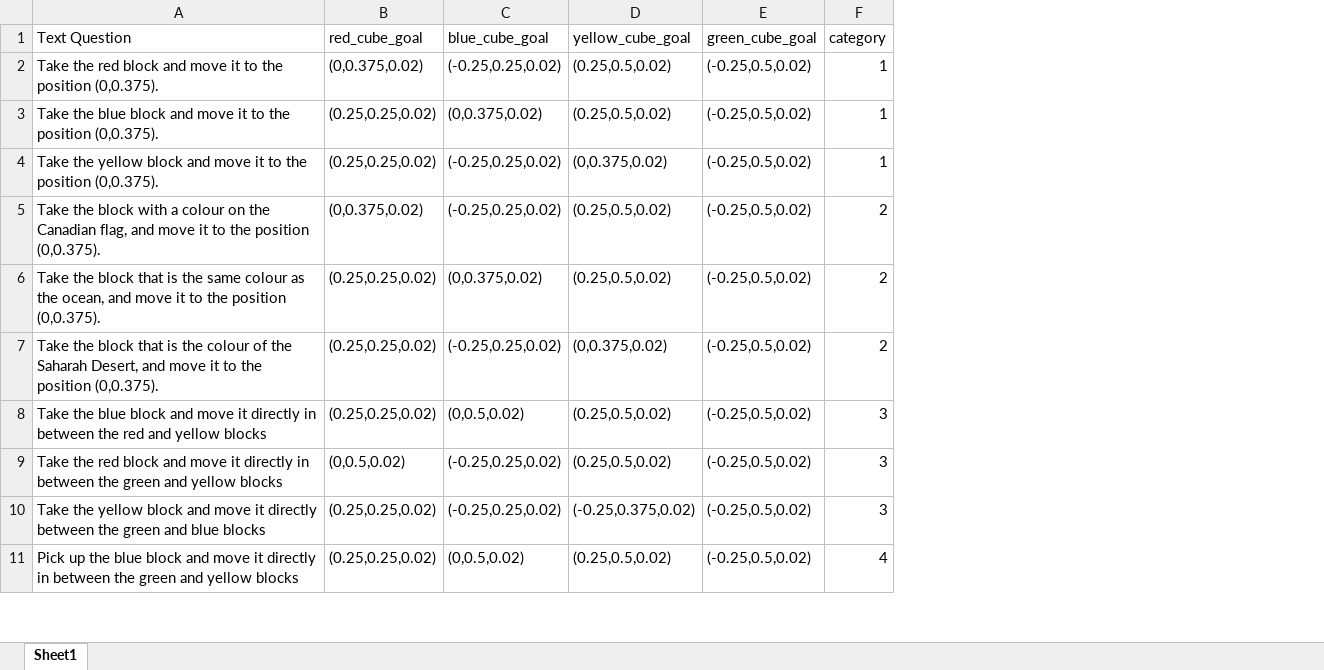
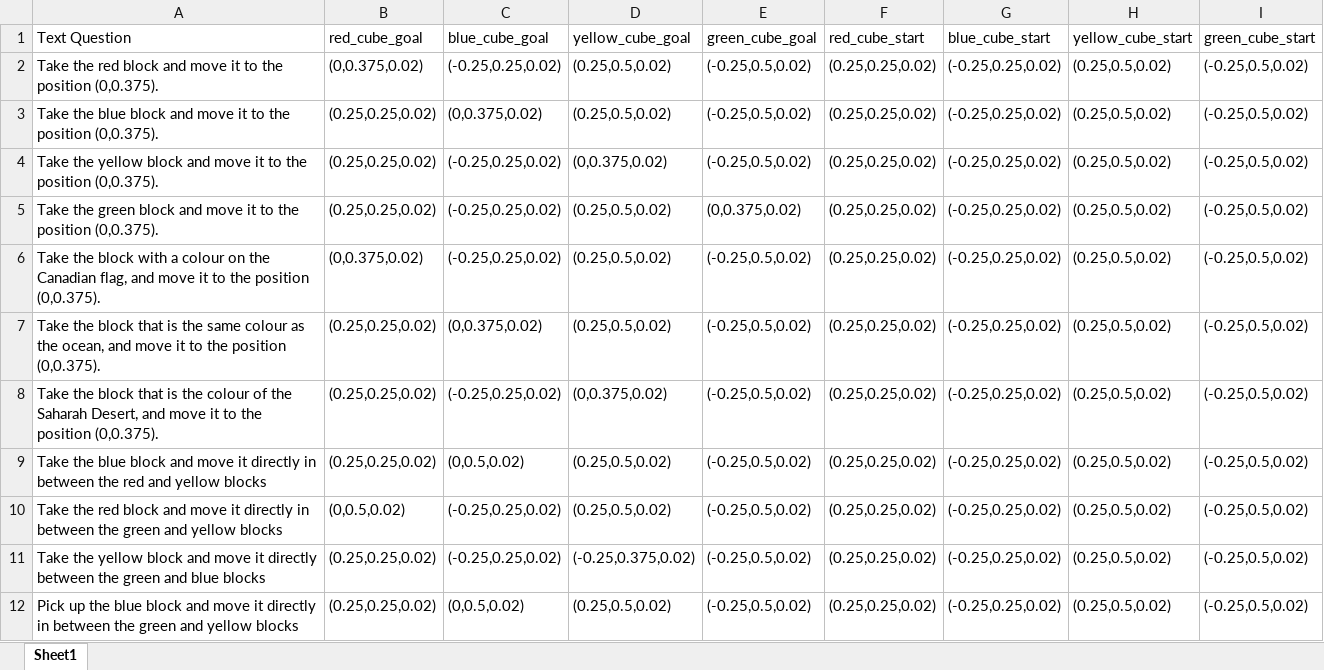
Before and after one commit to rvl-lab-utoronto/llm_rl_for_manipulation, an Excel workbook: data/manipulation_tasks_easy.xlsx, sheet Sheet1, drawn as a sheet; only a part is shown; values as stored, in another font and other column widths than the file's, no borders; removed rows and columns are numbered as before the commit, all else as after; the diff names each change by its address in the sheet, - before the commit and + after, or states it on an @@ line.

Commit message:
cleanup and flexible start stuff

```diff
--- a/data/manipulation_tasks_easy.xlsx (sheet Sheet1)
+++ b/data/manipulation_tasks_easy.xlsx (sheet Sheet1)
-column F (category), rows 2-11: 1 | 1 | 1 | 2 | 2 | 2 | 3 | 3 | 3 | 4
+column F (red_cube_start), rows 2-4: all (0.25,0.25,0.02); rows 6-12: all (0.25,0.25,0.02)
+column G (blue_cube_start), rows 2-4: all (-0.25,0.25,0.02); rows 6-12: all (-0.25,0.25,0.02)
+column H (yellow_cube_start), rows 2-4: all (0.25,0.5,0.02); rows 6-12: all (0.25,0.5,0.02)
+column I (green_cube_start), rows 2-4: all (-0.25,0.5,0.02); rows 6-12: all (-0.25,0.5,0.02)
+row 5: Take the green block and move it to the position (0,0.375). | (0.25,0.25,0.02) | (-0.25,0.25,0.02) | (0.25,0.5,0.02) | (0,0.375,0.02) | (0.25,0.25,0.02) | (-0.25,0.25,0.02) | (0.25,0.5,0.02) | (-0.25,0.5,0.02)
```
Also changed, not shown: 7 other files.
